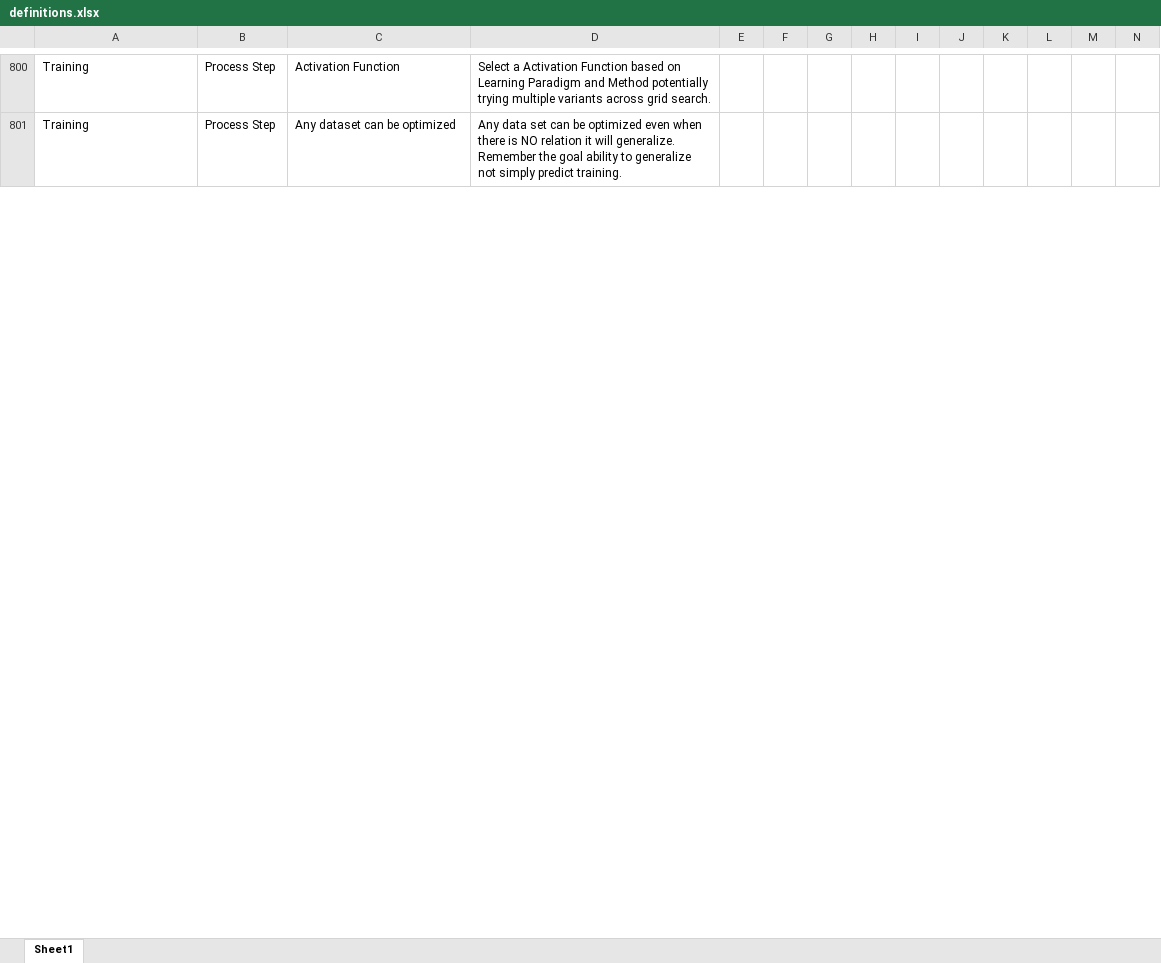
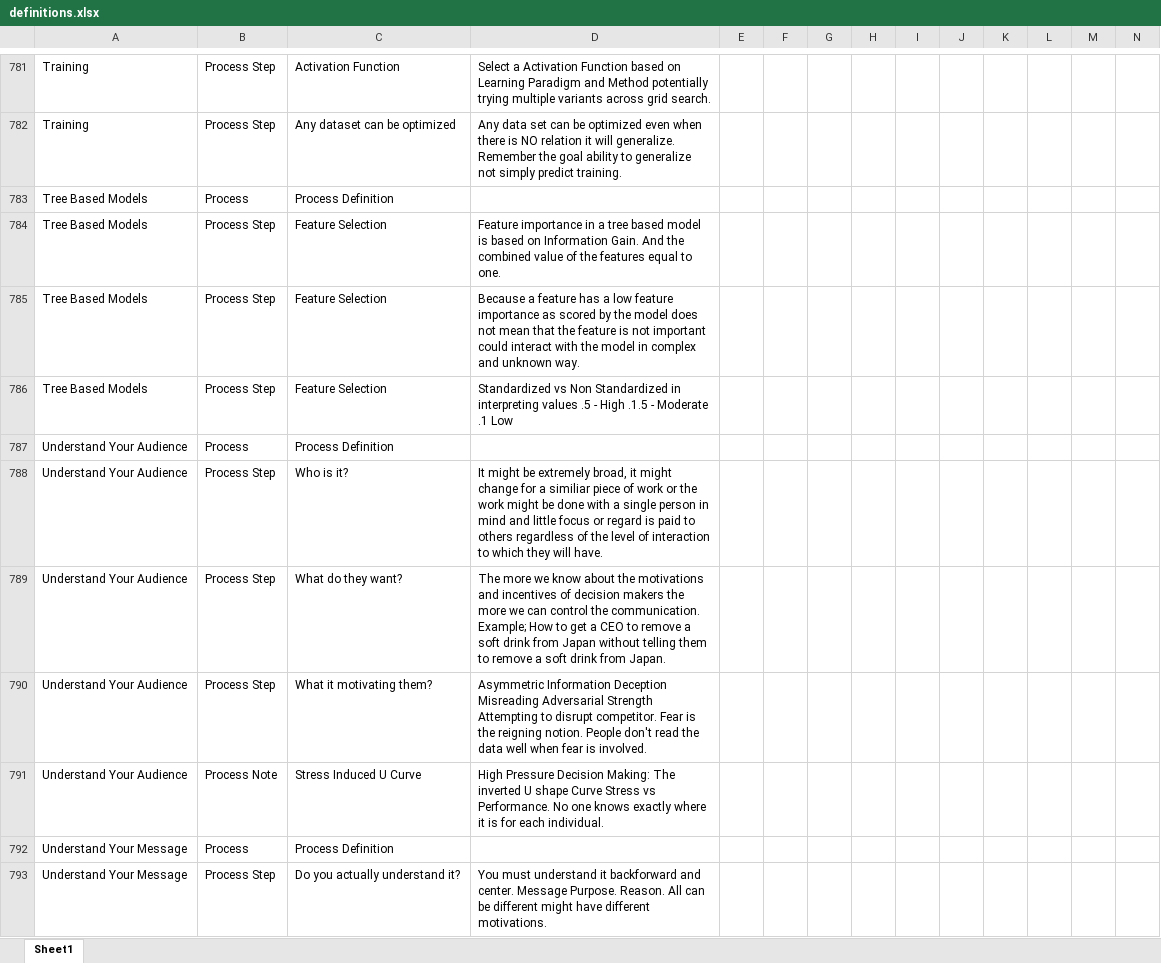
Before and after one commit to derek-dewald/Python_Tools, an Excel workbook: Streamlit/Data/definitions.xlsx, sheet Sheet1, drawn as a sheet; only a part is shown, gaps mark what is left out; values as stored, in another font and other column widths than the file's, no borders; the diff covers the shown part only; the diff names each change by its address in the sheet, - before the commit and + after, or states it on an @@ line.

```diff
--- a/Streamlit/Data/definitions.xlsx (sheet Sheet1)
+++ b/Streamlit/Data/definitions.xlsx (sheet Sheet1)
+row 783: Tree Based Models | Process | Process Definition
+row 784: Tree Based Models | Process Step | Feature Selection | Feature importance in a tree based model is based on Information Gain. And the combined value of the features equal to one.
+row 785: Tree Based Models | Process Step | Feature Selection | Because a feature has a low feature importance as scored by the model does not mean that the feature is not important could interact with the model in complex and unknown way.
+row 786: Tree Based Models | Process Step | Feature Selection | Standardized vs Non Standardized in interpreting values .5 - High .1.5 - Moderate .1 Low
+row 787: Understand Your Audience | Process | Process Definition
+row 788: Understand Your Audience | Process Step | Who is it? | It might be extremely broad, it might change for a similiar piece of work or the work might be done with a single person in mind and little focus or regard is paid to others regardless of the level of interaction to which they will have.
+row 789: Understand Your Audience | Process Step | What do they want? | The more we know about the motivations and incentives of decision makers the more we can control the communication. Example; How to get a CEO to remove a soft drink from Japan without telling them to remove a soft drink from Japan.
+row 790: Understand Your Audience | Process Step | What it motivating them? | Asymmetric Information Deception Misreading Adversarial Strength Attempting to disrupt competitor. Fear is the reigning notion. People don't read the data well when fear is involved.
+row 791: Understand Your Audience | Process Note | Stress Induced U Curve | High Pressure Decision Making: The inverted U shape Curve Stress vs Performance. No one knows exactly where it is for each individual.
+row 792: Understand Your Message | Process | Process Definition
+row 793: Understand Your Message | Process Step | Do you actually understand it? | You must understand it backforward and center. Message Purpose. Reason. All can be different might have different motivations.
```
Also changed, not shown: 111 added rows, 88 removed rows and 20 edited cells elsewhere in this sheet, Streamlit/Data/knowledge_base.xlsx, 2 other files.
